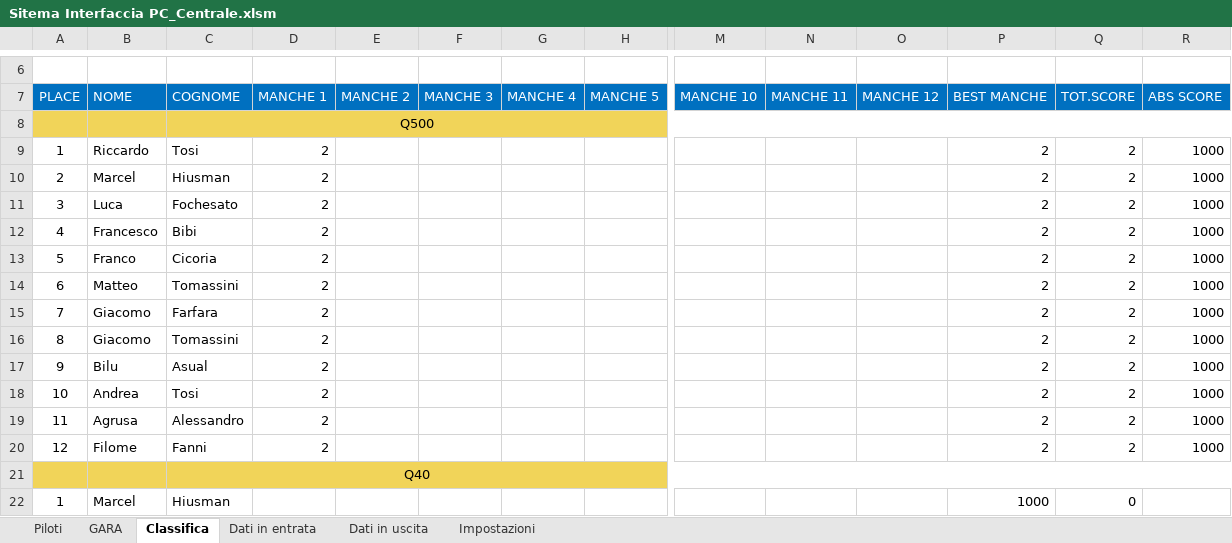
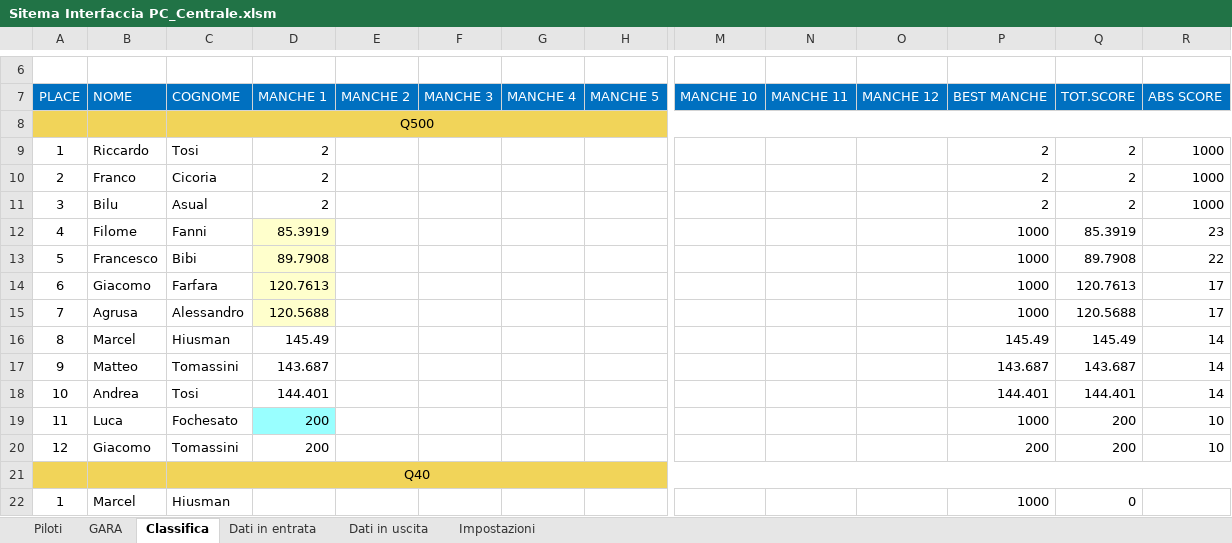
Before and after one commit to giachy96/Sistema_Pylon, an Excel workbook: Interfaccia Gara PC/Sistema Interfaccia ULTIMO/Sitema Interfaccia PC_Centrale.xlsm, sheet Classifica, drawn as a sheet; only a part is shown, gaps mark what is left out; values as stored, in another font and other column widths than the file's, no borders; charts and pictures not drawn; removed rows and columns are numbered as before the commit, all else as after; rows hold the shown columns only; the diff names each change by its address in the sheet, - before the commit and + after, or states it on an @@ line.

```diff
--- a/Interfaccia Gara PC/Sistema Interfaccia ULTIMO/Sitema Interfaccia PC_Centrale.xlsm (sheet Classifica)
+++ b/Interfaccia Gara PC/Sistema Interfaccia ULTIMO/Sitema Interfaccia PC_Centrale.xlsm (sheet Classifica)
-B10 (NOME): Marcel
+B10 (NOME): Franco
-C10 (COGNOME): Hiusman
+C10 (COGNOME): Cicoria
-B11 (NOME): Luca
+B11 (NOME): Bilu
-C11 (COGNOME): Fochesato
+C11 (COGNOME): Asual
-row 12: 4 | Francesco | Bibi | 2 |  |  |  |  |  |  |  | 2 | 2 | 1000
-row 13: 5 | Franco | Cicoria | 2 |  |  |  |  |  |  |  | 2 | 2 | 1000
-row 14: 6 | Matteo | Tomassini | 2 |  |  |  |  |  |  |  | 2 | 2 | 1000
-row 15: 7 | Giacomo | Farfara | 2 |  |  |  |  |  |  |  | 2 | 2 | 1000
-row 16: 8 | Giacomo | Tomassini | 2 |  |  |  |  |  |  |  | 2 | 2 | 1000
-row 17: 9 | Bilu | Asual | 2 |  |  |  |  |  |  |  | 2 | 2 | 1000
+row 12: 4 | Filome | Fanni | 85.3919 |  |  |  |  |  |  |  | 1000 | 85.3919 | 23
+row 13: 5 | Francesco | Bibi | 89.7908 |  |  |  |  |  |  |  | 1000 | 89.7908 | 22
+row 14: 6 | Giacomo | Farfara | 120.7613 |  |  |  |  |  |  |  | 1000 | 120.7613 | 17
+row 15: 7 | Agrusa | Alessandro | 120.5688 |  |  |  |  |  |  |  | 1000 | 120.5688 | 17
+row 16: 8 | Marcel | Hiusman | 145.49 |  |  |  |  |  |  |  | 145.49 | 145.49 | 14
+row 17: 9 | Matteo | Tomassini | 143.687 |  |  |  |  |  |  |  | 143.687 | 143.687 | 14
-D18 (MANCHE 1): 2
+D18 (MANCHE 1): 144.401
-P18 (BEST MANCHE): 2
+P18 (BEST MANCHE): 144.401
-Q18 (TOT.SCORE): 2
+Q18 (TOT.SCORE): 144.401
-R18 (ABS SCORE): 1000
+R18 (ABS SCORE): 14
-row 19: 11 | Agrusa | Alessandro | 2 |  |  |  |  |  |  |  | 2 | 2 | 1000
-row 20: 12 | Filome | Fanni | 2 |  |  |  |  |  |  |  | 2 | 2 | 1000
+row 19: 11 | Luca | Fochesato | 200 |  |  |  |  |  |  |  | 1000 | 200 | 10
+row 20: 12 | Giacomo | Tomassini | 200 |  |  |  |  |  |  |  | 200 | 200 | 10
```
Also changed, not shown: sheet GARA, sheet Dati in entrata, sheet Dati in uscita, sheet Impostazioni, charts or pictures.
